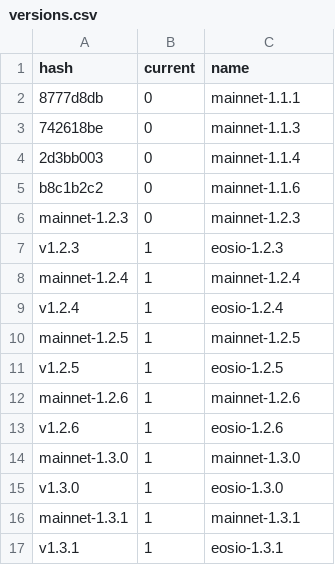
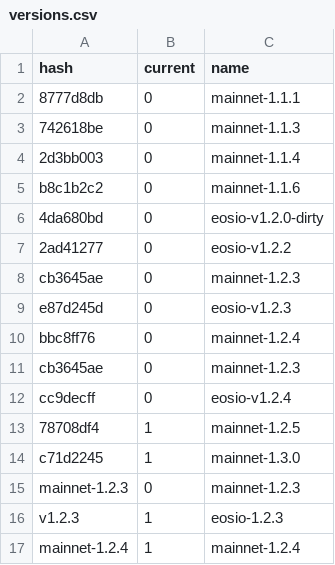
Before and after one commit to EOS-Nation/bpvalidate, a CSV file: config/versions.csv, drawn as a sheet; only a part is shown; the shorter side is filled out with more unchanged rows.

Commit message:
add old versions: needed for producer version code

```diff
--- a/config/versions.csv
+++ b/config/versions.csv
@@ -5,2 +5,11 @@ hash,current,name
 b8c1b2c2,0,mainnet-1.1.6
+4da680bd,0,eosio-v1.2.0-dirty
+2ad41277,0,eosio-v1.2.2
+cb3645ae,0,mainnet-1.2.3
+e87d245d,0,eosio-v1.2.3
+bbc8ff76,0,mainnet-1.2.4
+cb3645ae,0,mainnet-1.2.3
+cc9decff,0,eosio-v1.2.4
+78708df4,1,mainnet-1.2.5
+c71d2245,1,mainnet-1.3.0
 mainnet-1.2.3,0,mainnet-1.2.3
```
Also changed, not shown: 1 other file.
